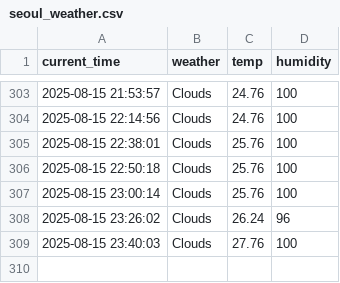
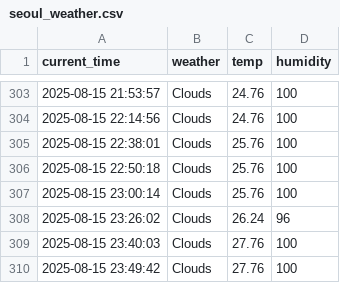
Before and after one commit to shlee135/weather, a CSV file: seoul_weather.csv, drawn as a sheet; only a part is shown, gaps mark what is left out; the diff names each change by its address in the sheet, - before the commit and + after, or states it on an @@ line.

```diff
--- a/seoul_weather.csv
+++ b/seoul_weather.csv
+row 310: 2025-08-15 23:49:42 | Clouds | 27.76 | 100
```
